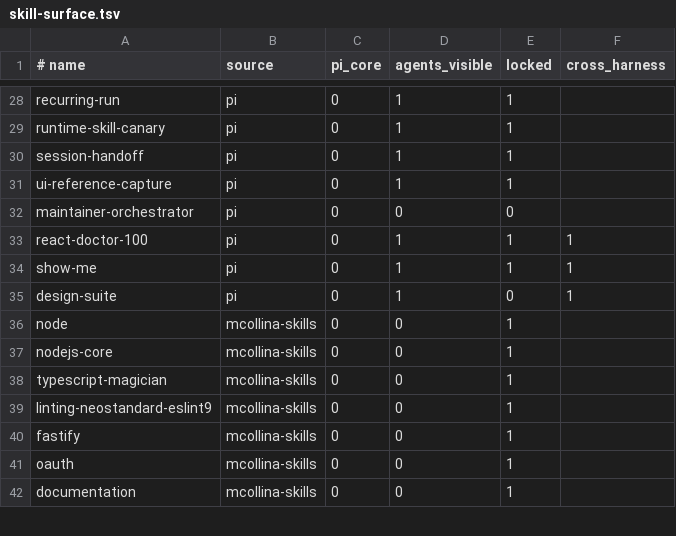
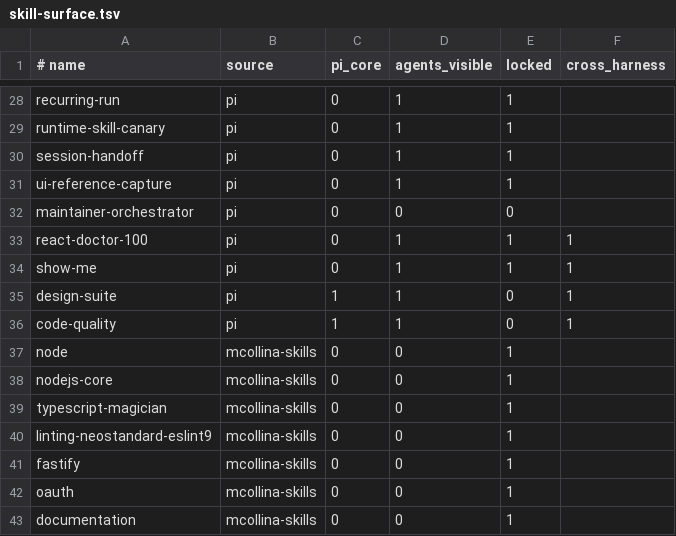
Before and after one commit to Tonours/etabli, a TSV file: workflow/runtime/skill-surface.tsv, drawn as a sheet; only a part is shown, gaps mark what is left out.

Commit message:
feat(workflow): code-quality pass for conventions and pattern fit
Add lean quality gate to implement/review: new code-quality skill, rubric
section for convention/pattern fit with sibling evidence bar, implementation-loop
12c quality pass, and light wiring into review/pr-review/front-quality.

```diff
--- a/workflow/runtime/skill-surface.tsv
+++ b/workflow/runtime/skill-surface.tsv
@@ -34,3 +34,4 @@ react-doctor-100	pi	0	1	1	1
 show-me	pi	0	1	1	1
-design-suite	pi	0	1	0	1
+design-suite	pi	1	1	0	1
+code-quality	pi	1	1	0	1
 node	mcollina-skills	0	0	1
```
Also changed, not shown: 6 other files.
